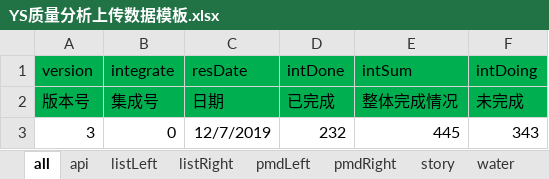
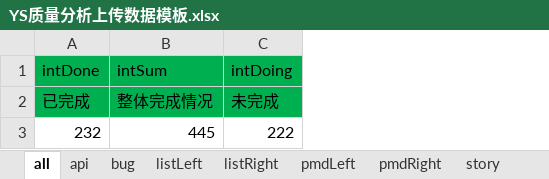
Before and after one commit to yaolihui129/laravel52, an Excel workbook: storage/download/YS质量分析上传数据模板.xlsx, sheet all, drawn as a sheet; values as stored, in another font and other column widths than the file's, no borders; removed rows and columns are numbered as before the commit, all else as after; the diff names each change by its address in the sheet, - before the commit and + after, or states it on an @@ line.

```diff
--- a/storage/download/YS质量分析上传数据模板.xlsx (sheet all)
+++ b/storage/download/YS质量分析上传数据模板.xlsx (sheet all)
+sheet tab: bug
-column A (version), rows 2-3: 版本号 | 3
-column B (integrate), rows 2-3: 集成号 | 0
-column C (resDate), rows 2-3: 日期 | 12/7/2019
-C3 (intDoing): 343
+C3 (intDoing): 222
```
Also changed, not shown: sheet pmdRight, sheet pmdLeft, sheet story, sheet listRight, sheet listLeft, sheet api, 1 more sheet, 3 other files.
